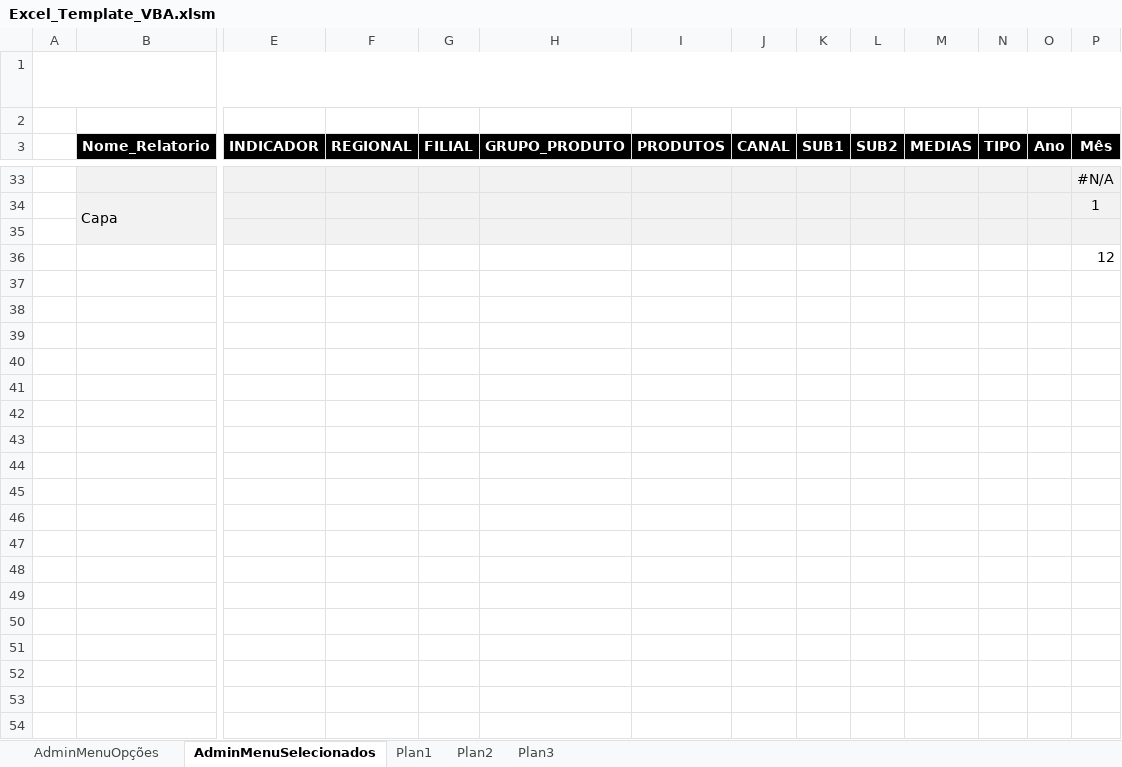
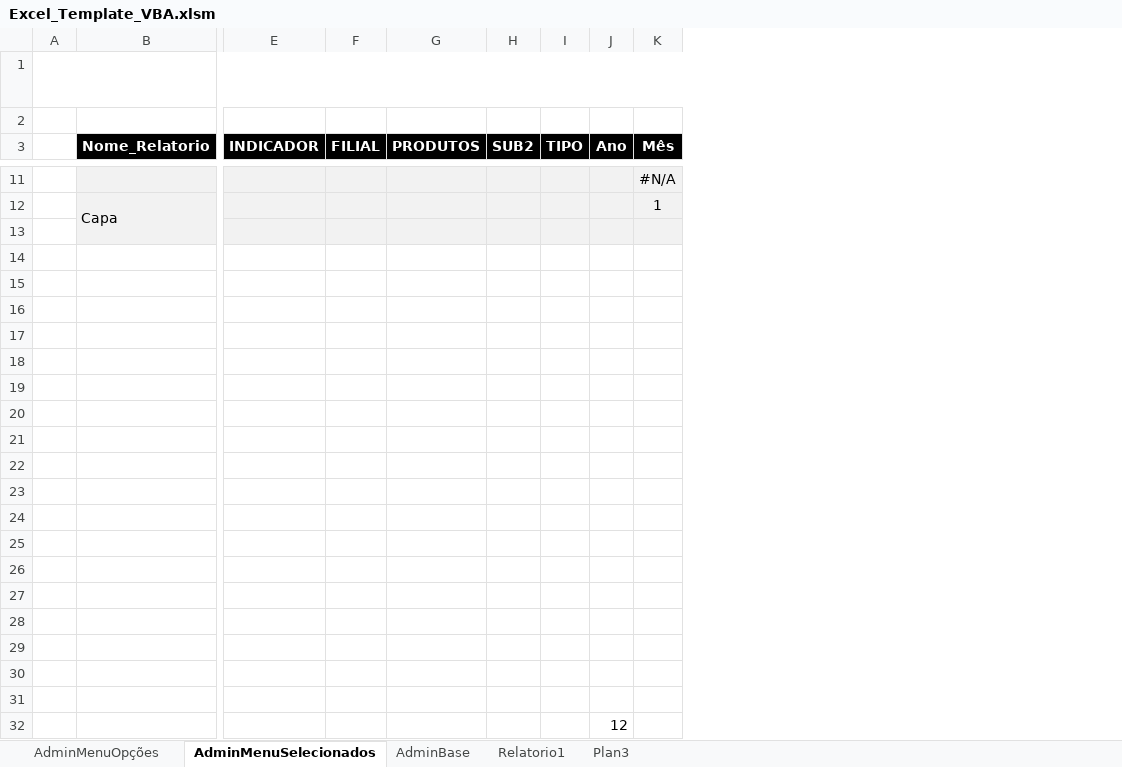
Before and after one commit to LuizLobao/Excel_VBA_template, an Excel workbook: Excel_Template_VBA.xlsm, sheet AdminMenuSelecionados, drawn as a sheet; only a part is shown, gaps mark what is left out; values as stored, in another font and other column widths than the file's, no borders; charts and pictures not drawn; removed rows and columns are numbered as before the commit, all else as after; rows hold the shown columns only; the diff covers the shown part only; the diff names each change by its address in the sheet, - before the commit and + after, or states it on an @@ line.

```diff
--- a/Excel_Template_VBA.xlsm (sheet AdminMenuSelecionados)
+++ b/Excel_Template_VBA.xlsm (sheet AdminMenuSelecionados)
-sheet tab: Plan1
+sheet tab: AdminBase
-sheet tab: Plan2
+sheet tab: Relatorio1
-column F (REGIONAL), empty
-column H (GRUPO_PRODUTO), empty
-column J (CANAL), empty
-column K (SUB1), empty
-column M (MEDIAS), empty
-K14 (Mês): 12
+K14 (Mês): (empty)
+row 15: (empty)
+row 16: (empty)
+row 17: (empty)
+row 18: (empty)
+row 19: (empty)
+row 20: (empty)
+row 21: (empty)
+row 22: (empty)
+row 23: (empty)
+row 24: (empty)
+row 25: (empty)
+row 26: (empty)
+row 27: (empty)
+row 28: (empty)
+row 29: (empty)
+row 30: (empty)
+row 31: (empty)
+row 32:  |  |  |  |  |  |  | 12
```
Also changed, not shown: 22 removed rows elsewhere in this sheet, sheet AdminBase, formulas that keep their value, charts or pictures, 3 other files.
